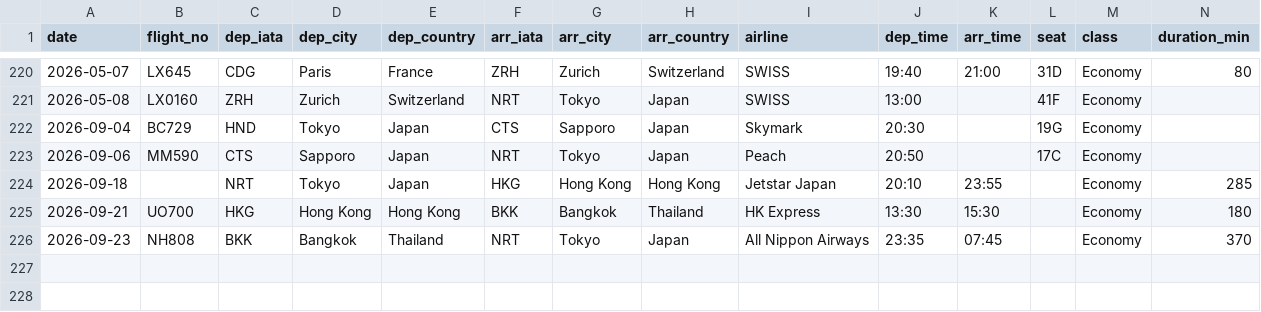
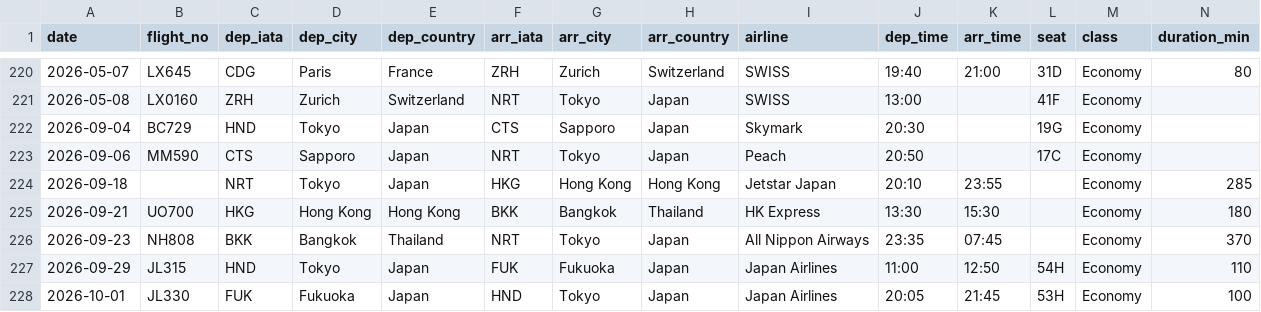
Before and after one commit to kyo24111/kyo24111.github.io, a CSV file: 040_personal/0451_travel/flight_record/flights.csv, drawn as a sheet; only a part is shown, gaps mark what is left out; rows hold the shown columns only; the diff names each change by its address in the sheet, - before the commit and + after, or states it on an @@ line.

```diff
--- a/040_personal/0451_travel/flight_record/flights.csv
+++ b/040_personal/0451_travel/flight_record/flights.csv
+row 227: 2026-09-29 | JL315 | HND | Tokyo | Japan | FUK | Fukuoka | Japan | Japan Airlines | 11:00 | 12:50 | 54H | Economy | 110
+row 228: 2026-10-01 | JL330 | FUK | Fukuoka | Japan | HND | Tokyo | Japan | Japan Airlines | 20:05 | 21:45 | 53H | Economy | 100
```
